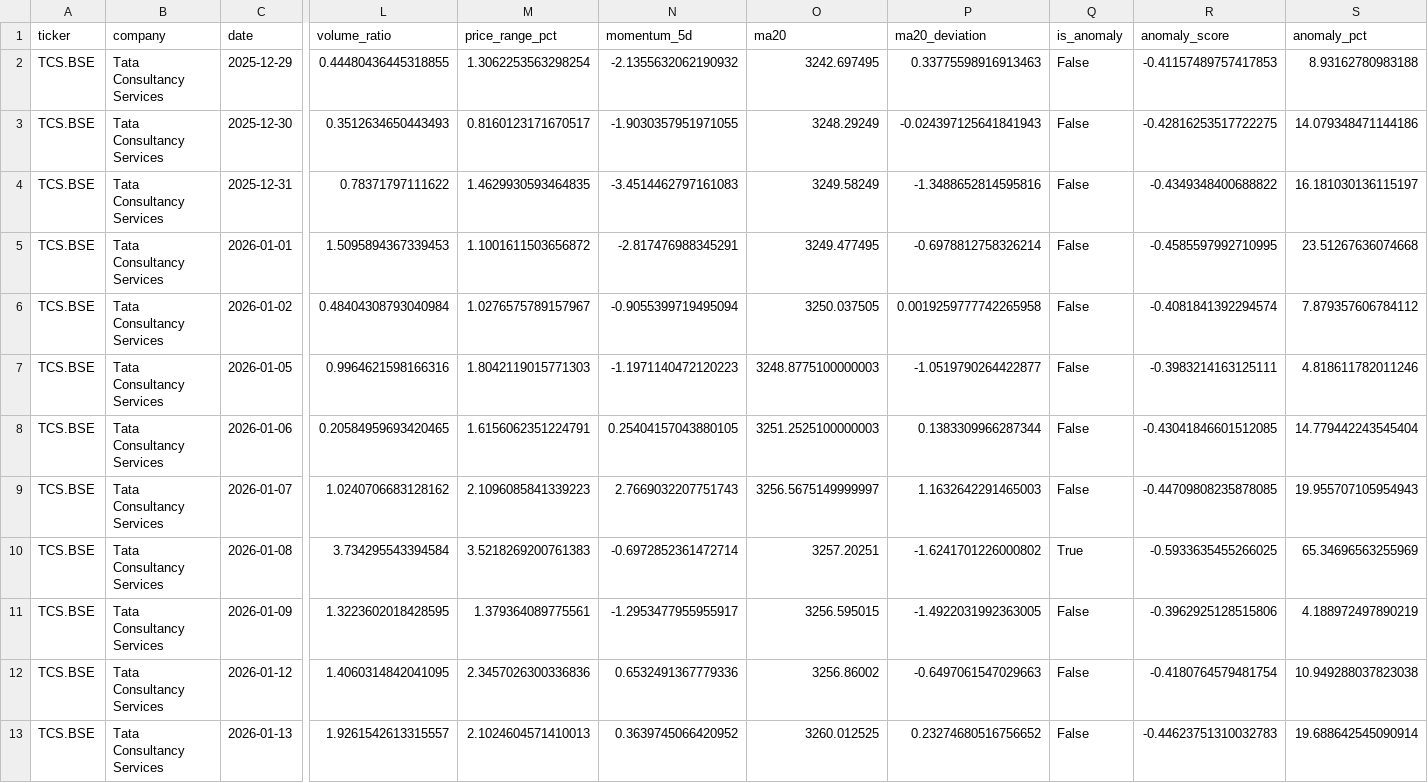
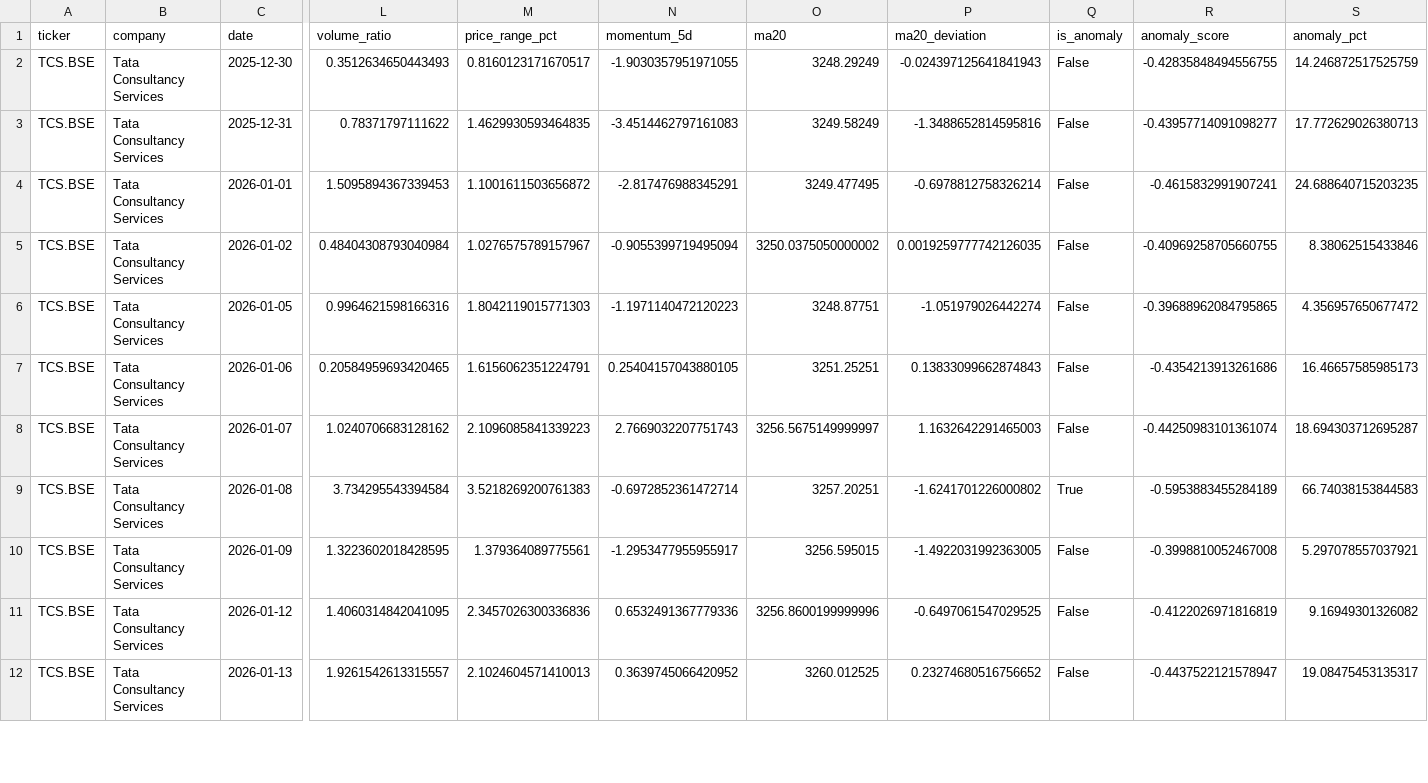
Before and after one commit to Pawan1093/market-sentiment-engine, a CSV file: data/tcs_anomalies.csv, drawn as a sheet; only a part is shown, gaps mark what is left out; removed rows and columns are numbered as before the commit, all else as after; rows hold the shown columns only; the diff covers the shown part only; the diff names each change by its address in the sheet, - before the commit and + after, or states it on an @@ line.

```diff
--- a/data/tcs_anomalies.csv
+++ b/data/tcs_anomalies.csv
-row 2: TCS.BSE | Tata Consultancy Services | 2025-12-29 | 0.44480436445318855 | 1.3062253563298254 | -2.1355632062190932 | 3242.697495 | 0.33775598916913463 | False | -0.41157489757417853 | 8.93162780983188
-R2 (anomaly_score): -0.42816253517722275
+R2 (anomaly_score): -0.42835848494556755
-S2 (anomaly_pct): 14.079348471144186
+S2 (anomaly_pct): 14.246872517525759
-R3 (anomaly_score): -0.4349348400688822
+R3 (anomaly_score): -0.43957714091098277
-S3 (anomaly_pct): 16.181030136115197
+S3 (anomaly_pct): 17.772629026380713
-R4 (anomaly_score): -0.4585597992710995
+R4 (anomaly_score): -0.4615832991907241
-S4 (anomaly_pct): 23.51267636074668
+S4 (anomaly_pct): 24.688640715203235
-O5 (ma20): 3250.037505
+O5 (ma20): 3250.0375050000002
-P5 (ma20_deviation): 0.0019259777742265958
+P5 (ma20_deviation): 0.0019259777742126035
-R5 (anomaly_score): -0.4081841392294574
+R5 (anomaly_score): -0.40969258705660755
-S5 (anomaly_pct): 7.879357606784112
+S5 (anomaly_pct): 8.38062515433846
-O6 (ma20): 3248.8775100000003
+O6 (ma20): 3248.87751
-P6 (ma20_deviation): -1.0519790264422877
+P6 (ma20_deviation): -1.051979026442274
-R6 (anomaly_score): -0.3983214163125111
+R6 (anomaly_score): -0.39688962084795865
-S6 (anomaly_pct): 4.818611782011246
+S6 (anomaly_pct): 4.356957650677472
-O7 (ma20): 3251.2525100000003
+O7 (ma20): 3251.25251
-P7 (ma20_deviation): 0.1383309966287344
+P7 (ma20_deviation): 0.13833099662874843
-R7 (anomaly_score): -0.43041846601512085
+R7 (anomaly_score): -0.4354213913261686
-S7 (anomaly_pct): 14.779442243545404
+S7 (anomaly_pct): 16.46657585985173
-R8 (anomaly_score): -0.44709808235878085
+R8 (anomaly_score): -0.44250983101361074
-S8 (anomaly_pct): 19.955707105954943
+S8 (anomaly_pct): 18.694303712695287
-R9 (anomaly_score): -0.5933635455266025
+R9 (anomaly_score): -0.5953883455284189
-S9 (anomaly_pct): 65.34696563255969
+S9 (anomaly_pct): 66.74038153844583
-R10 (anomaly_score): -0.3962925128515806
+R10 (anomaly_score): -0.3998810052467008
-S10 (anomaly_pct): 4.188972497890219
+S10 (anomaly_pct): 5.297078557037921
-O11 (ma20): 3256.86002
+O11 (ma20): 3256.8600199999996
-P11 (ma20_deviation): -0.6497061547029663
+P11 (ma20_deviation): -0.6497061547029525
-R11 (anomaly_score): -0.4180764579481754
+R11 (anomaly_score): -0.4122026971816819
-S11 (anomaly_pct): 10.949288037823038
+S11 (anomaly_pct): 9.16949301326082
-R12 (anomaly_score): -0.44623751310032783
+R12 (anomaly_score): -0.4437522121578947
-S12 (anomaly_pct): 19.688642545090914
+S12 (anomaly_pct): 19.08475453135317
```
Also changed, not shown: 1 added row and 130 edited cells elsewhere in this file, data/combined_sentiment.csv, data/indian_stock_quotes.csv, 4 other files.
